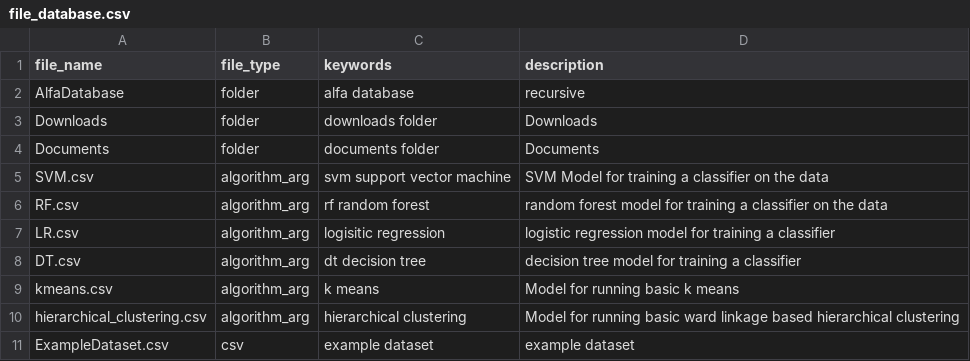
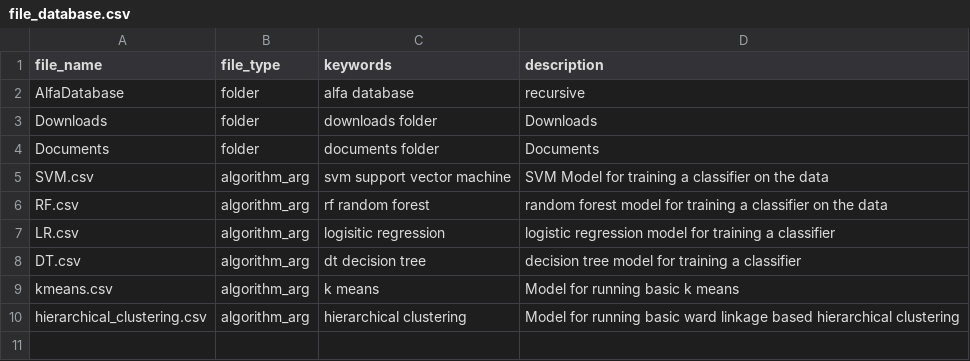
Before and after one commit to alfarvis/ALFA, a CSV file: Alfarvis/resources/file_database.csv, drawn as a sheet.

Commit message:
Revert changes to file database

```diff
--- a/Alfarvis/resources/file_database.csv
+++ b/Alfarvis/resources/file_database.csv
@@ -10,2 +10 @@ kmeans.csv,algorithm_arg,k means ,Model for running basic k means
 hierarchical_clustering.csv,algorithm_arg,hierarchical clustering,Model for running basic ward linkage based hierarchical clustering
-ExampleDataset.csv,csv,example dataset ,example dataset
```
